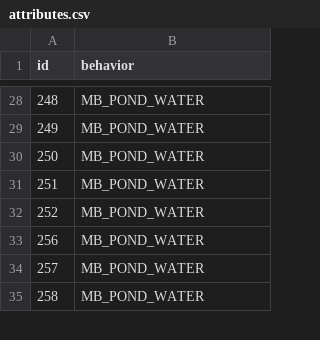
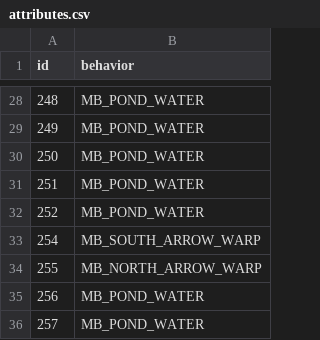
Before and after one commit to magical-ice-winged-otter/islandgame2, a CSV file: porytiles/islandgame_oranna_general/attributes.csv, drawn as a sheet; only a part is shown, gaps mark what is left out; the shorter side is filled out with more unchanged rows; the diff names each change by its address in the sheet, - before the commit and + after, or states it on an @@ line.

```diff
--- a/porytiles/islandgame_oranna_general/attributes.csv
+++ b/porytiles/islandgame_oranna_general/attributes.csv
+row 33: 254 | MB_SOUTH_ARROW_WARP
+row 34: 255 | MB_NORTH_ARROW_WARP
```
Also changed, not shown: 39 other files.
